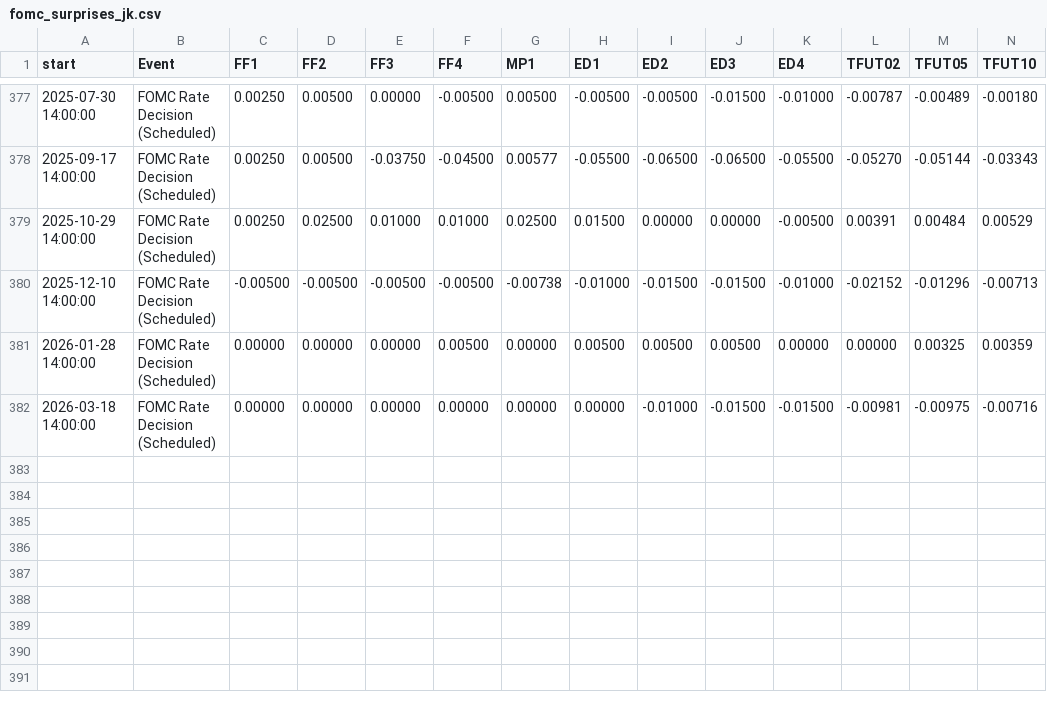
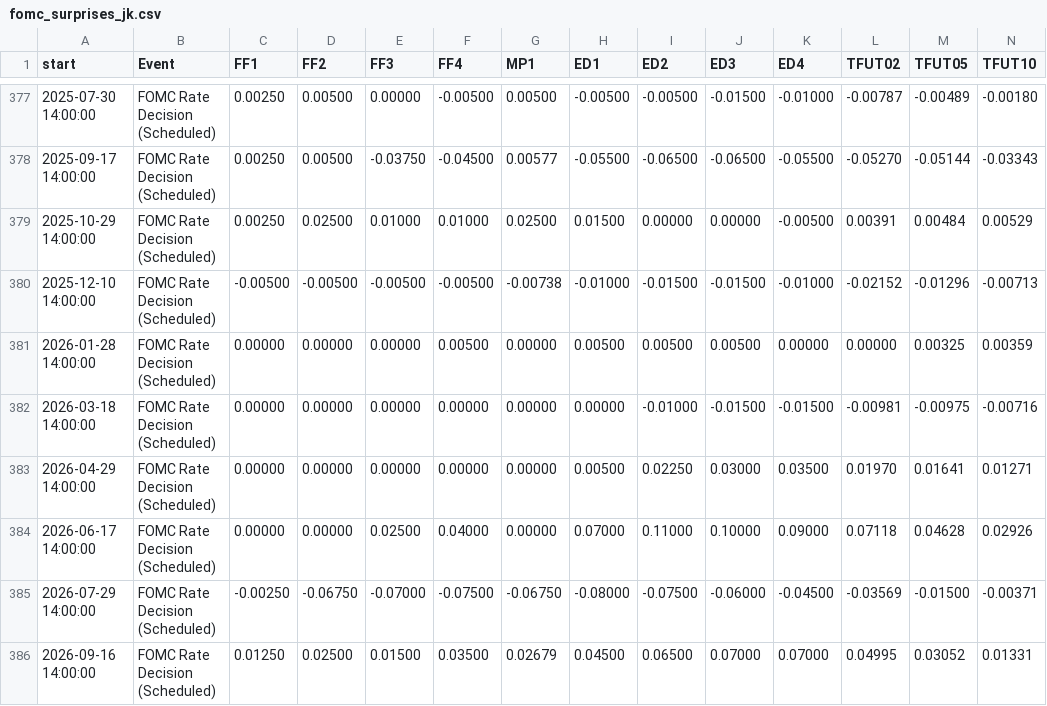
Before and after one commit to marekjarocinski/jkshocks_update_fed, a CSV file: source_data/fomc_surprises_jk.csv, drawn as a sheet; only a part is shown, gaps mark what is left out; rows hold the shown columns only; the diff names each change by its address in the sheet, - before the commit and + after, or states it on an @@ line.

```diff
--- a/source_data/fomc_surprises_jk.csv
+++ b/source_data/fomc_surprises_jk.csv
+row 383: 2026-04-29 14:00:00 | FOMC Rate Decision (Scheduled) | 0.00000 | 0.00000 | 0.00000 | 0.00000 | 0.00000 | 0.00500 | 0.02250 | 0.03000 | 0.03500 | 0.01970 | 0.01641 | 0.01271
+row 384: 2026-06-17 14:00:00 | FOMC Rate Decision (Scheduled) | 0.00000 | 0.00000 | 0.02500 | 0.04000 | 0.00000 | 0.07000 | 0.11000 | 0.10000 | 0.09000 | 0.07118 | 0.04628 | 0.02926
+row 385: 2026-07-29 14:00:00 | FOMC Rate Decision (Scheduled) | -0.00250 | -0.06750 | -0.07000 | -0.07500 | -0.06750 | -0.08000 | -0.07500 | -0.06000 | -0.04500 | -0.03569 | -0.01500 | -0.00371
+row 386: 2026-09-16 14:00:00 | FOMC Rate Decision (Scheduled) | 0.01250 | 0.02500 | 0.01500 | 0.03500 | 0.02679 | 0.04500 | 0.06500 | 0.07000 | 0.07000 | 0.04995 | 0.03052 | 0.01331
```
Also changed, not shown: shocks_fed_jk_m.csv, shocks_fed_jk_t.csv.
